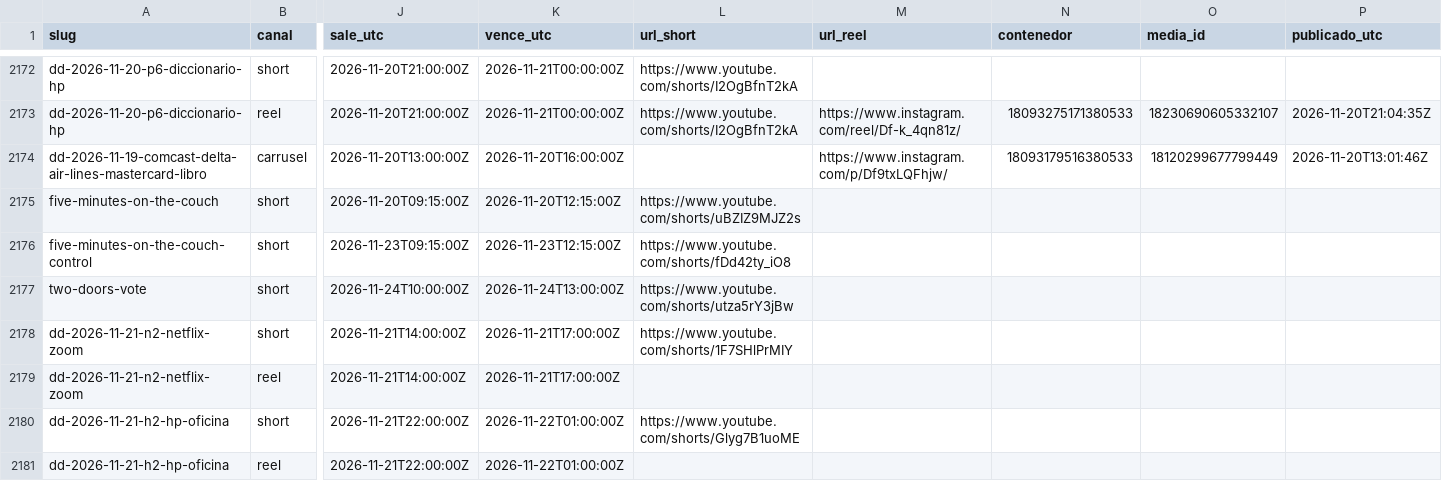
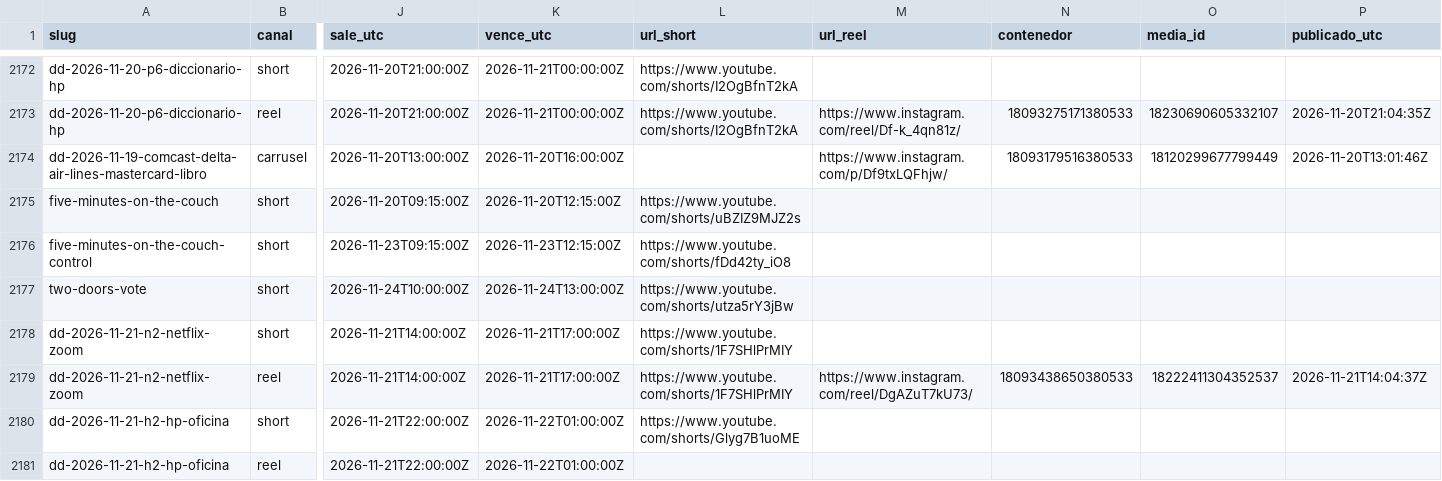
Before and after one commit to hardlypythonnmr/cpe-engine, a CSV file: earn/naos/motor/instagram/publicados.csv, drawn as a sheet; only a part is shown, gaps mark what is left out; the diff names each change by its address in the sheet, - before the commit and + after, or states it on an @@ line.

Commit message:
naos: Reel de dd-2026-11-21-n2-netflix-zoom (naos-reel)

```diff
--- a/earn/naos/motor/instagram/publicados.csv
+++ b/earn/naos/motor/instagram/publicados.csv
-L2179 (url_short): (empty)
+L2179 (url_short): https://www.youtube.com/shorts/1F7SHlPrMIY
-M2179 (url_reel): (empty)
+M2179 (url_reel): https://www.instagram.com/reel/DgAZuT7kU73/
-N2179 (contenedor): (empty)
+N2179 (contenedor): 18093438650380533
-O2179 (media_id): (empty)
+O2179 (media_id): 18222411304352537
-P2179 (publicado_utc): (empty)
+P2179 (publicado_utc): 2026-11-21T14:04:37Z
```
Also changed, not shown: 1 other file.
